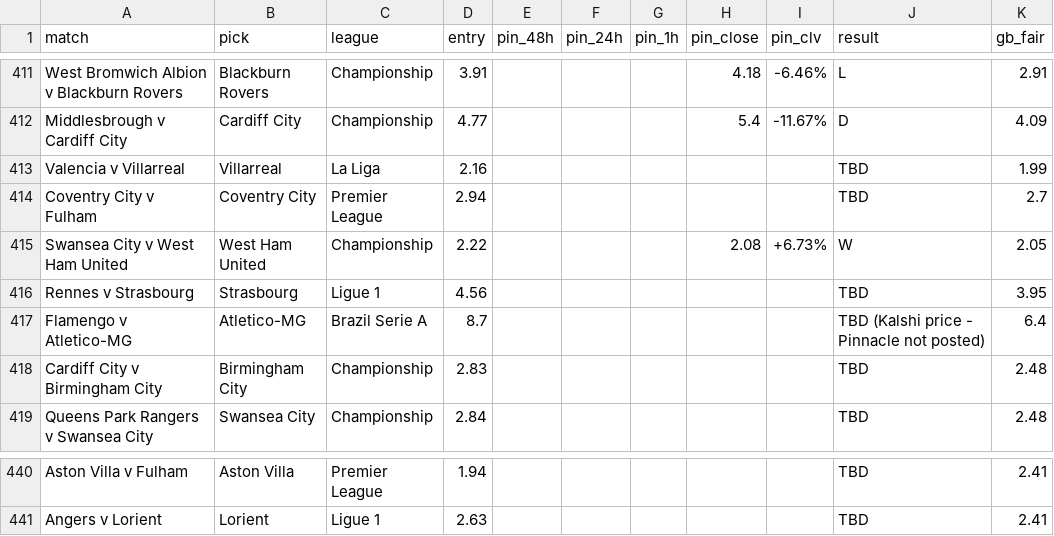
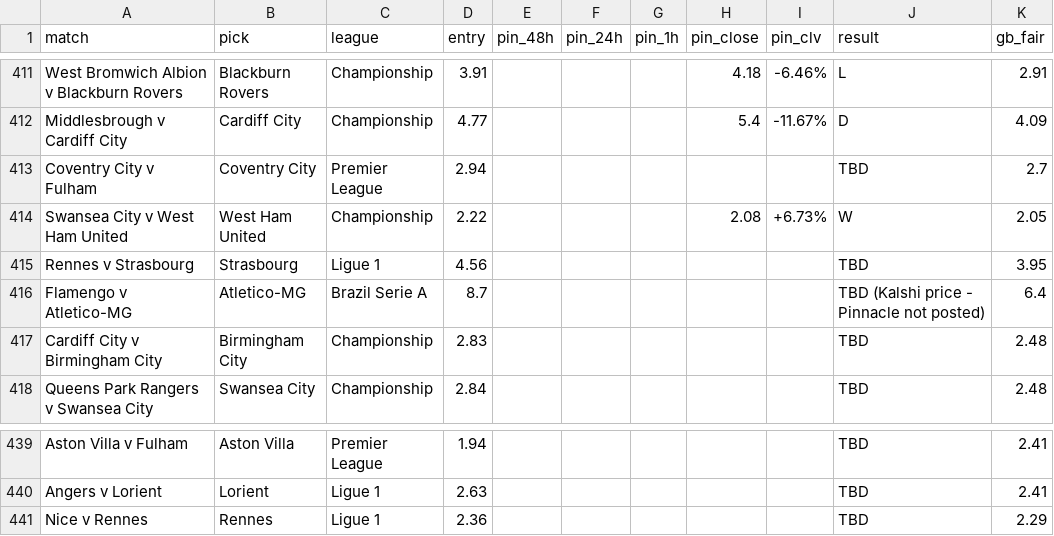
Before and after one commit to Rodzzinho/gamebreaker-clv-proof, a CSV file: pinnacle_clv_drift.csv, drawn as a sheet; only a part is shown, gaps mark what is left out.

```diff
--- a/pinnacle_clv_drift.csv
+++ b/pinnacle_clv_drift.csv
@@ -412,3 +412,2 @@ West Bromwich Albion v Blackburn Rovers,Blackburn Rovers,Championship,3.91,,,,4.
 Middlesbrough v Cardiff City,Cardiff City,Championship,4.77,,,,5.4,-11.67%,D,4.09
-Valencia v Villarreal,Villarreal,La Liga,2.16,,,,,,TBD,1.99
 Coventry City v Fulham,Coventry City,Premier League,2.94,,,,,,TBD,2.7
@@ -441 +440,2 @@ Aston Villa v Fulham,Aston Villa,Premier League,1.94,,,,,,TBD,2.41
 Angers v Lorient,Lorient,Ligue 1,2.63,,,,,,TBD,2.41
+Nice v Rennes,Rennes,Ligue 1,2.36,,,,,,TBD,2.29
```
